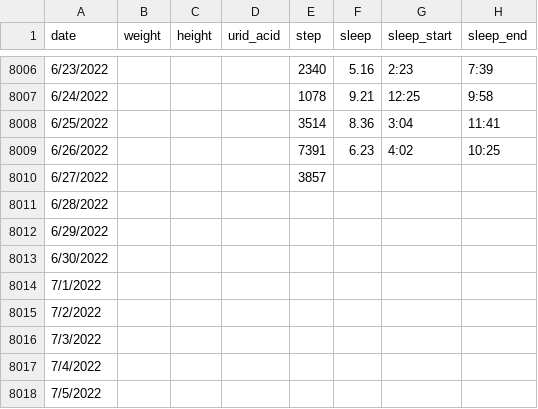
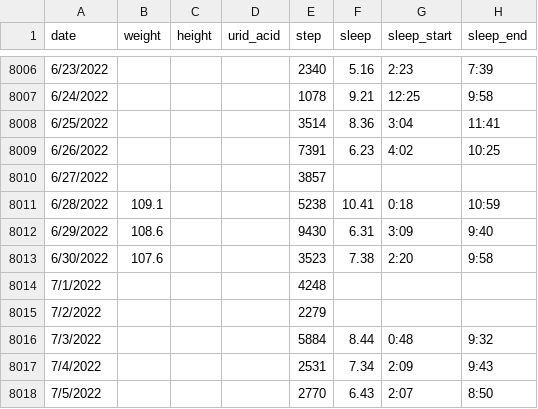
Before and after one commit to owenchanghao/Lifelong-User-Modeling, a CSV file: lifelong-user-modeling-project.csv, drawn as a sheet; only a part is shown, gaps mark what is left out; the diff covers the shown part only.

Commit message:
Update lifelong-user-modeling-project.csv

```diff
--- a/lifelong-user-modeling-project.csv
+++ b/lifelong-user-modeling-project.csv
@@ -8010,9 +8010,9 @@ date,weight,height,urid_acid,step,sleep,sleep_start,sleep_end
 6/27/2022,,,,3857,,,
-6/28/2022,,,,,,,
-6/29/2022,,,,,,,
-6/30/2022,,,,,,,
-7/1/2022,,,,,,,
-7/2/2022,,,,,,,
-7/3/2022,,,,,,,
-7/4/2022,,,,,,,
-7/5/2022,,,,,,,
+6/28/2022,109.1,,,5238,10.41,0:18,10:59
+6/29/2022,108.6,,,9430,6.31,3:09,9:40
+6/30/2022,107.6,,,3523,7.38,2:20,9:58
+7/1/2022,,,,4248,,,
+7/2/2022,,,,2279,,,
+7/3/2022,,,,5884,8.44,0:48,9:32
+7/4/2022,,,,2531,7.34,2:09,9:43
+7/5/2022,,,,2770,6.43,2:07,8:50
```
Also changed, not shown: 13 edited cells elsewhere in this file.
